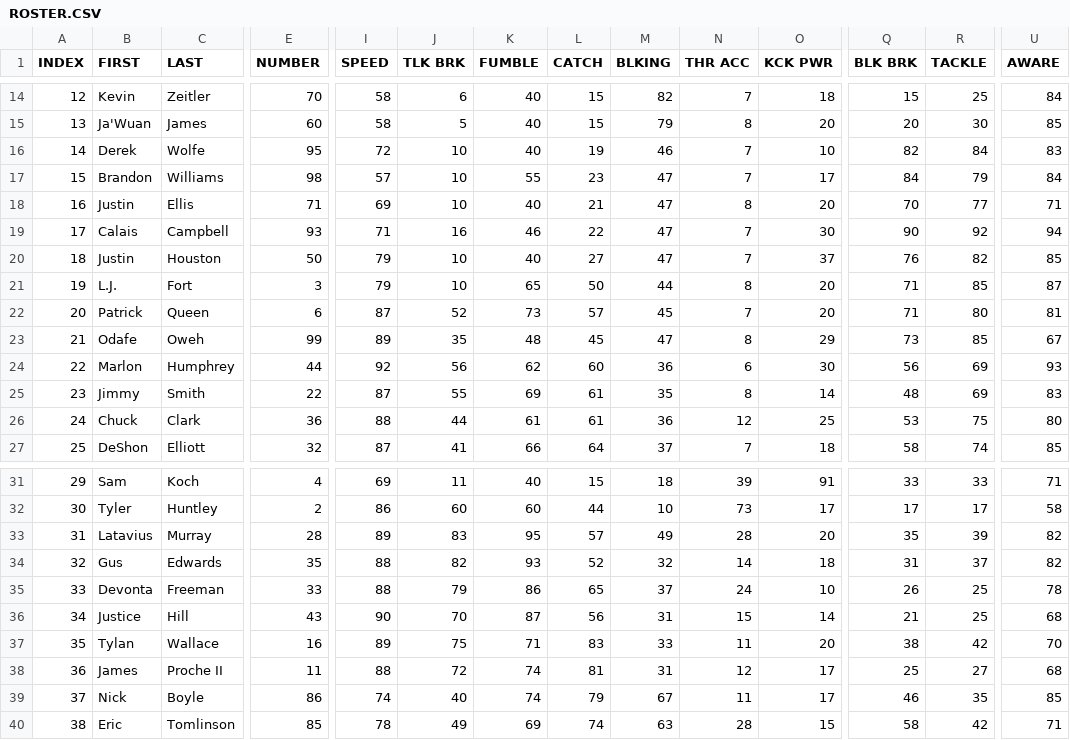
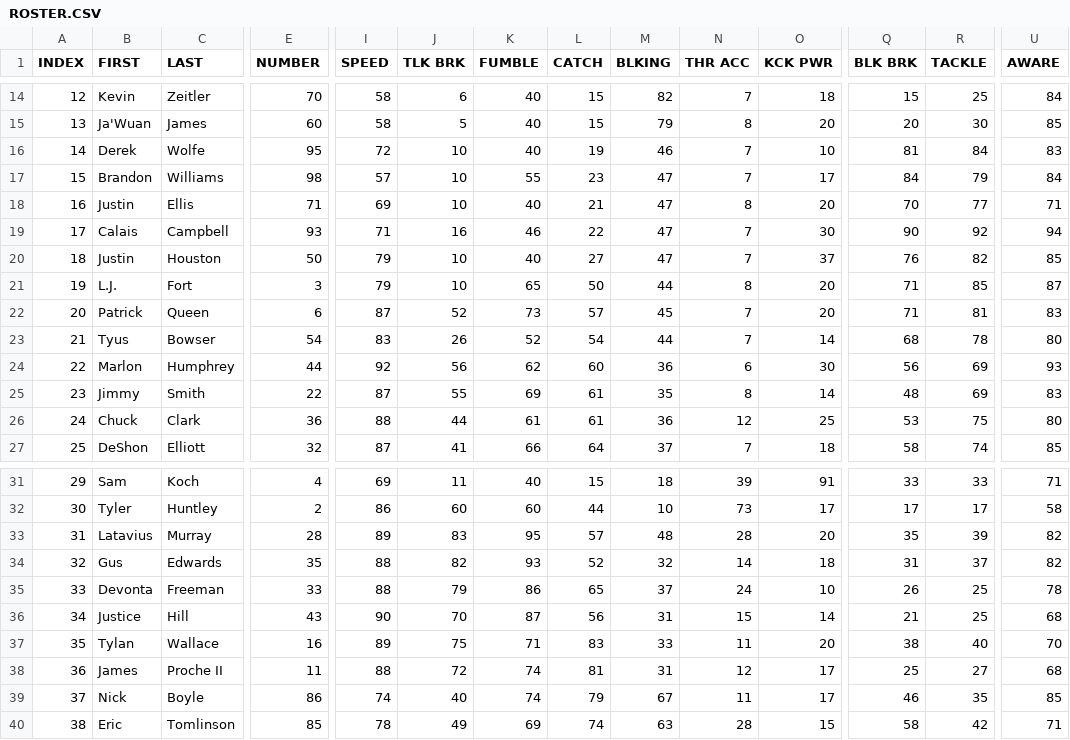
Before and after one commit to vskaush2/AxisFootballMods, a CSV file: Mods/Team Mods/Baltimore Ravens/ROSTER.CSV, drawn as a sheet; only a part is shown, gaps mark what is left out; the diff covers the shown part only; the diff names each change by its address in the sheet, - before the commit and + after, or states it on an @@ line.

```diff
--- a/Mods/Team Mods/Baltimore Ravens/ROSTER.CSV
+++ b/Mods/Team Mods/Baltimore Ravens/ROSTER.CSV
-Q16 (BLK BRK): 82
+Q16 (BLK BRK): 81
-R22 (TACKLE): 80
+R22 (TACKLE): 81
-U22 (AWARE): 81
+U22 (AWARE): 83
-B23 (FIRST): Odafe
+B23 (FIRST): Tyus
-C23 (LAST): Oweh
+C23 (LAST): Bowser
-E23 (NUMBER): 99
+E23 (NUMBER): 54
-I23 (SPEED): 89
+I23 (SPEED): 83
-J23 (TLK BRK): 35
+J23 (TLK BRK): 26
-K23 (FUMBLE): 48
+K23 (FUMBLE): 52
-L23 (CATCH): 45
+L23 (CATCH): 54
-M23 (BLKING): 47
+M23 (BLKING): 44
-N23 (THR ACC): 8
+N23 (THR ACC): 7
-O23 (KCK PWR): 29
+O23 (KCK PWR): 14
-Q23 (BLK BRK): 73
+Q23 (BLK BRK): 68
-R23 (TACKLE): 85
+R23 (TACKLE): 78
-U23 (AWARE): 67
+U23 (AWARE): 80
-M33 (BLKING): 49
+M33 (BLKING): 48
-R37 (TACKLE): 42
+R37 (TACKLE): 40
```
Also changed, not shown: 50 edited cells elsewhere in this file, Mods/Team Mods/Chicago Bears/ROSTER.csv, Mods/Team Mods/Cleveland Browns/ROSTER.CSV, 30 other files.
